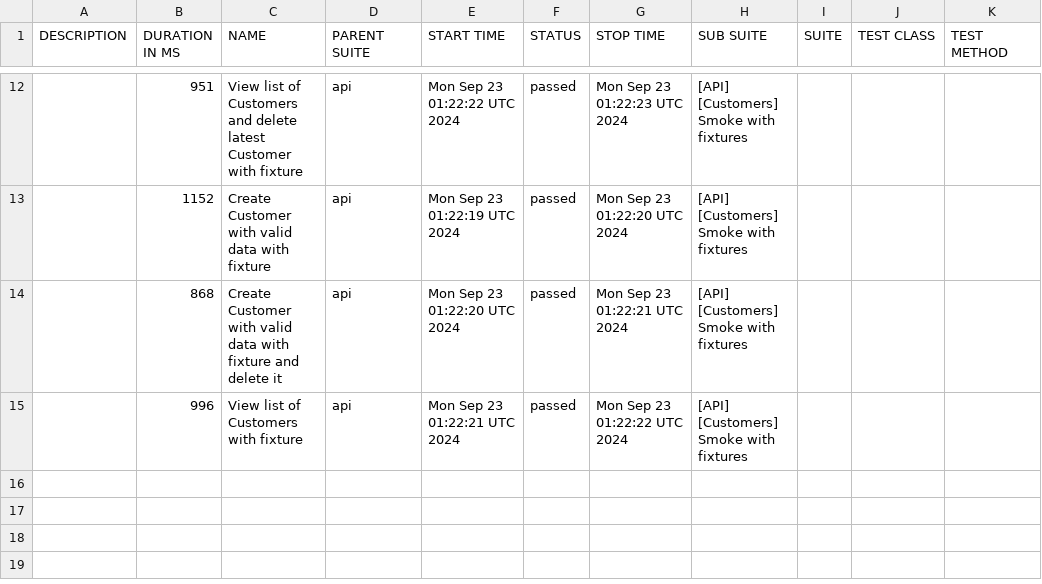
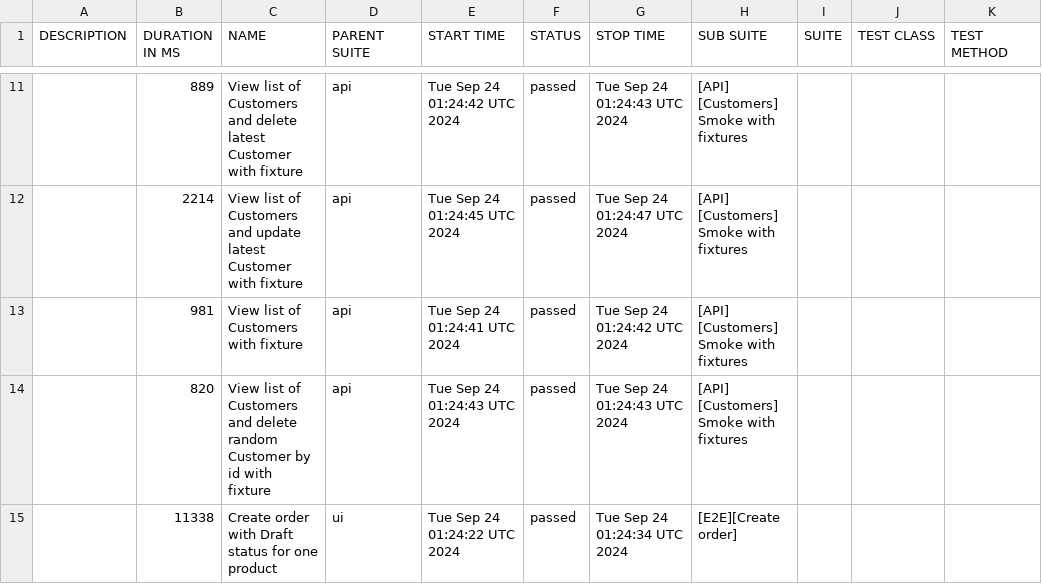
Before and after one commit to JackBlaaack/SalesPortalProject, a CSV file: allure-report/data/suites.csv, drawn as a sheet; only a part is shown, gaps mark what is left out; the diff covers the shown part only.

```diff
--- a/allure-report/data/suites.csv
+++ b/allure-report/data/suites.csv
@@ -12,4 +11,5 @@
-"","951","View list of Customers and delete latest Customer with fixture","api","Mon Sep 23 01:22:22 UTC 2024","passed","Mon Sep 23 01:22:23 UTC 2024","[API] [Customers] Smoke with fixtures","","",""
-"","1152","Create Customer with valid data with fixture","api","Mon Sep 23 01:22:19 UTC 2024","passed","Mon Sep 23 01:22:20 UTC 2024","[API] [Customers] Smoke with fixtures","","",""
-"","868","Create Customer with valid data with fixture and delete it","api","Mon Sep 23 01:22:20 UTC 2024","passed","Mon Sep 23 01:22:21 UTC 2024","[API] [Customers] Smoke with fixtures","","",""
-"","996","View list of Customers with fixture","api","Mon Sep 23 01:22:21 UTC 2024","passed","Mon Sep 23 01:22:22 UTC 2024","[API] [Customers] Smoke with fixtures","","",""
+"","889","View list of Customers and delete latest Customer with fixture","api","Tue Sep 24 01:24:42 UTC 2024","passed","Tue Sep 24 01:24:43 UTC 2024","[API] [Customers] Smoke with fixtures","","",""
+"","2214","View list of Customers and update latest Customer with fixture","api","Tue Sep 24 01:24:45 UTC 2024","passed","Tue Sep 24 01:24:47 UTC 2024","[API] [Customers] Smoke with fixtures","","",""
+"","981","View list of Customers with fixture","api","Tue Sep 24 01:24:41 UTC 2024","passed","Tue Sep 24 01:24:42 UTC 2024","[API] [Customers] Smoke with fixtures","","",""
+"","820","View list of Customers and delete random Customer by id with fixture","api","Tue Sep 24 01:24:43 UTC 2024","passed","Tue Sep 24 01:24:43 UTC 2024","[API] [Customers] Smoke with fixtures","","",""
+"","11338","Create order with Draft status for one product","ui","Tue Sep 24 01:24:22 UTC 2024","passed","Tue Sep 24 01:24:34 UTC 2024","[E2E][Create order]","","",""
```
Also changed, not shown: 2 added rows, 3 removed rows and 26 edited cells elsewhere in this file, 50 other files.
